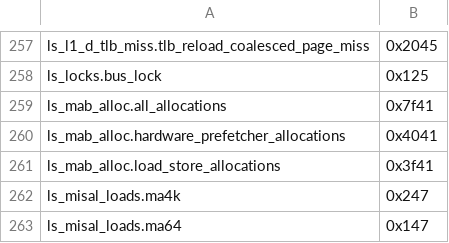
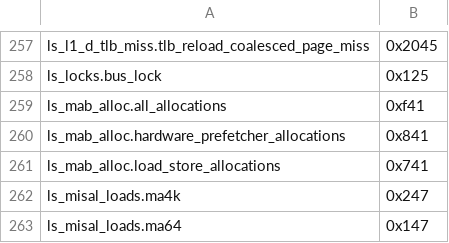
Before and after one commit to jmuehlig/perf-cpp, a CSV file: events/x86/amd/zen-5.csv, drawn as a sheet; only a part is shown, gaps mark what is left out.

Commit message:
Fixed wrong event codes for AMD Zen 5 and Intel Panther Lake. Added more events to differnet Intel microarchitecturs.

```diff
--- a/events/x86/amd/zen-5.csv
+++ b/events/x86/amd/zen-5.csv
@@ -258,5 +258,5 @@ ls_l1_d_tlb_miss.tlb_reload_coalesced_page_miss, 0x2045
 ls_locks.bus_lock, 0x125
-ls_mab_alloc.all_allocations, 0x7f41
-ls_mab_alloc.hardware_prefetcher_allocations, 0x4041
-ls_mab_alloc.load_store_allocations, 0x3f41
+ls_mab_alloc.all_allocations, 0xf41
+ls_mab_alloc.hardware_prefetcher_allocations, 0x841
+ls_mab_alloc.load_store_allocations, 0x741
 ls_misal_loads.ma4k, 0x247
```
